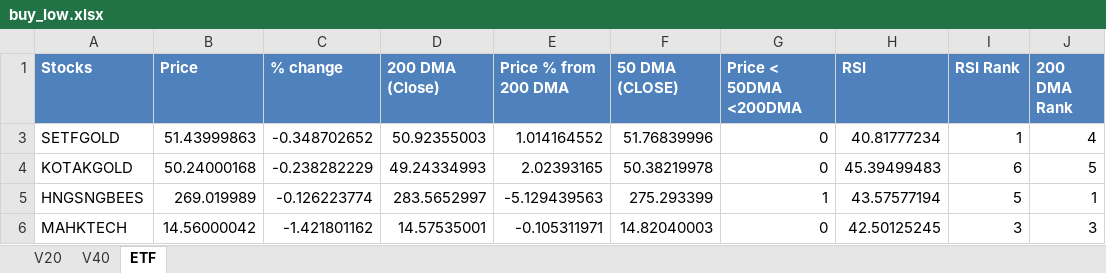
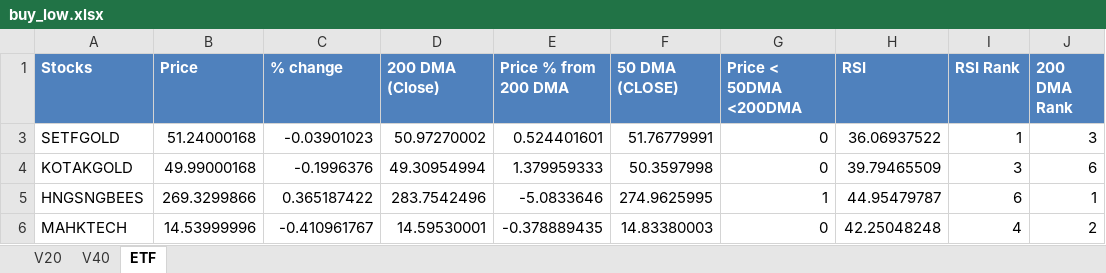
Before and after one commit to rohitpant788/buy_low_sell_high, an Excel workbook: buy_low.xlsx, sheet ETF, drawn as a sheet; only a part is shown; values as stored, in another font and other column widths than the file's, no borders; table styles not drawn; the diff covers the shown part only; the diff names each change by its address in the sheet, - before the commit and + after, or states it on an @@ line.

```diff
--- a/buy_low.xlsx (sheet ETF)
+++ b/buy_low.xlsx (sheet ETF)
-B3 (Price): 51.43999863
+B3 (Price): 51.24000168
-C3 (% change): -0.348702652
+C3 (% change): -0.03901023
-D3 (200 DMA (Close)): 50.92355003
+D3 (200 DMA (Close)): 50.97270002
-E3 (Price % from 200 DMA): 1.014164552
+E3 (Price % from 200 DMA): 0.524401601
-F3 (50 DMA (CLOSE)): 51.76839996
+F3 (50 DMA (CLOSE)): 51.76779991
-H3 (RSI): 40.81777234
+H3 (RSI): 36.06937522
-J3 (200 DMA Rank): 4
+J3 (200 DMA Rank): 3
-B4 (Price): 50.24000168
+B4 (Price): 49.99000168
-C4 (% change): -0.238282229
+C4 (% change): -0.1996376
-D4 (200 DMA (Close)): 49.24334993
+D4 (200 DMA (Close)): 49.30954994
-E4 (Price % from 200 DMA): 2.02393165
+E4 (Price % from 200 DMA): 1.379959333
-F4 (50 DMA (CLOSE)): 50.38219978
+F4 (50 DMA (CLOSE)): 50.3597998
-H4 (RSI): 45.39499483
+H4 (RSI): 39.79465509
-I4 (RSI Rank): 6
+I4 (RSI Rank): 3
-J4 (200 DMA Rank): 5
+J4 (200 DMA Rank): 6
-B5 (Price): 269.019989
+B5 (Price): 269.3299866
-C5 (% change): -0.126223774
+C5 (% change): 0.365187422
-D5 (200 DMA (Close)): 283.5652997
+D5 (200 DMA (Close)): 283.7542496
-E5 (Price % from 200 DMA): -5.129439563
+E5 (Price % from 200 DMA): -5.0833646
-F5 (50 DMA (CLOSE)): 275.293399
+F5 (50 DMA (CLOSE)): 274.9625995
-H5 (RSI): 43.57577194
+H5 (RSI): 44.95479787
-I5 (RSI Rank): 5
+I5 (RSI Rank): 6
-B6 (Price): 14.56000042
+B6 (Price): 14.53999996
-C6 (% change): -1.421801162
+C6 (% change): -0.410961767
-D6 (200 DMA (Close)): 14.57535001
+D6 (200 DMA (Close)): 14.59530001
-E6 (Price % from 200 DMA): -0.105311971
+E6 (Price % from 200 DMA): -0.378889435
-F6 (50 DMA (CLOSE)): 14.82040003
+F6 (50 DMA (CLOSE)): 14.83380003
-H6 (RSI): 42.50125245
+H6 (RSI): 42.25048248
-I6 (RSI Rank): 3
+I6 (RSI Rank): 4
-J6 (200 DMA Rank): 3
+J6 (200 DMA Rank): 2
```
Also changed, not shown: 39 edited cells elsewhere in this sheet, sheet V20, sheet V40, hidden cells, 2 other files.
